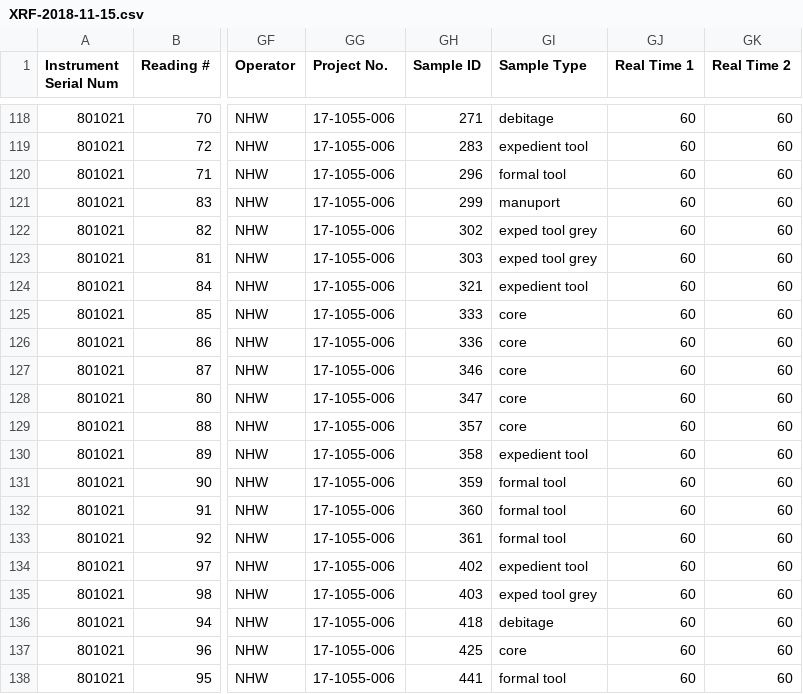
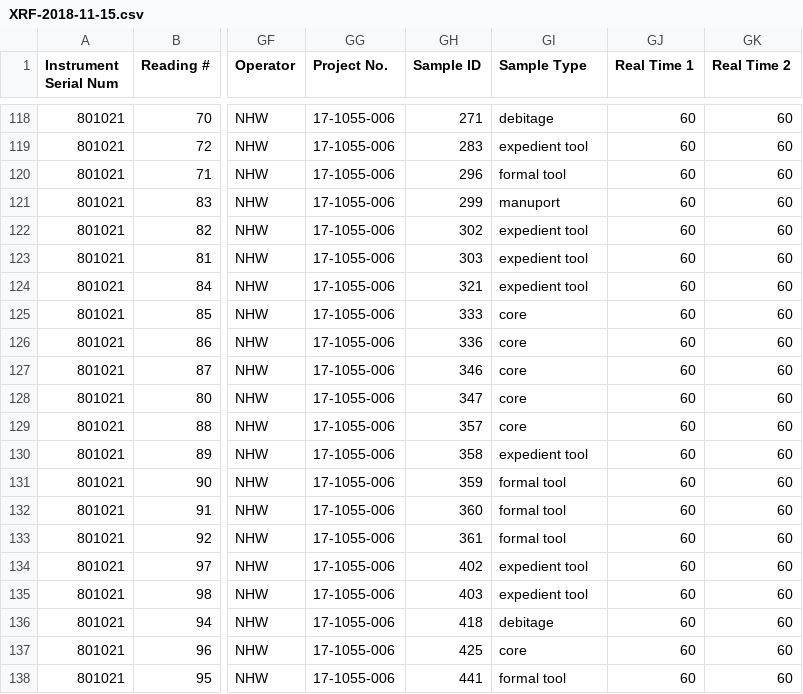
Before and after one commit to nwaber/XRF, a CSV file: XRF-2018-11-15.csv, drawn as a sheet; only a part is shown, gaps mark what is left out; the diff names each change by its address in the sheet, - before the commit and + after, or states it on an @@ line.

Commit message:
Add files via upload

```diff
--- a/XRF-2018-11-15.csv
+++ b/XRF-2018-11-15.csv
-GI122:GI123 (Sample Type): exped tool grey
+GI122:GI123 (Sample Type): expedient tool
-GI135 (Sample Type): exped tool grey
+GI135 (Sample Type): expedient tool
```
